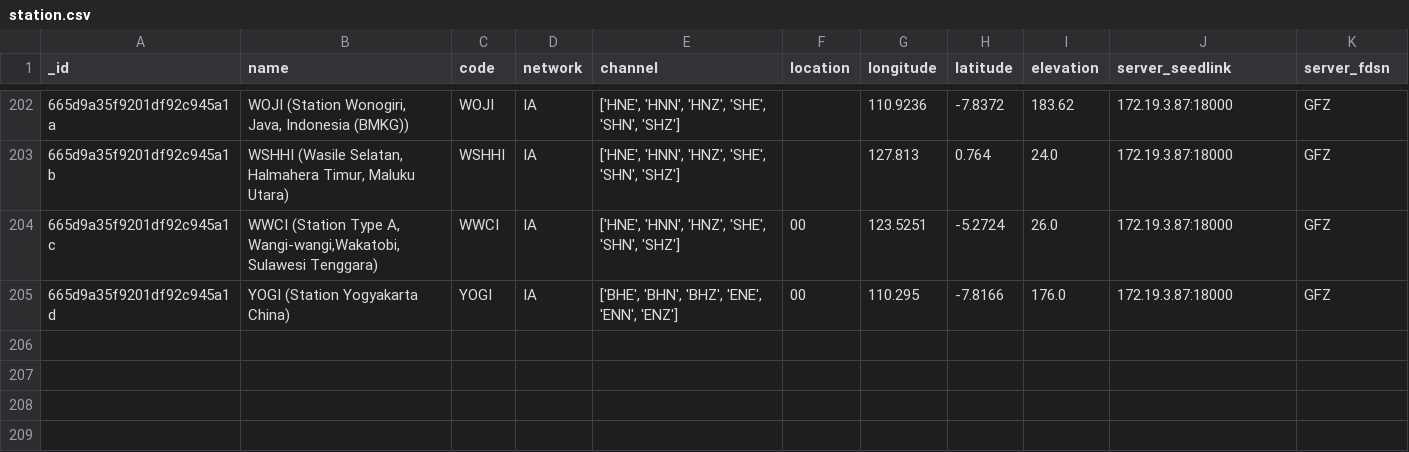
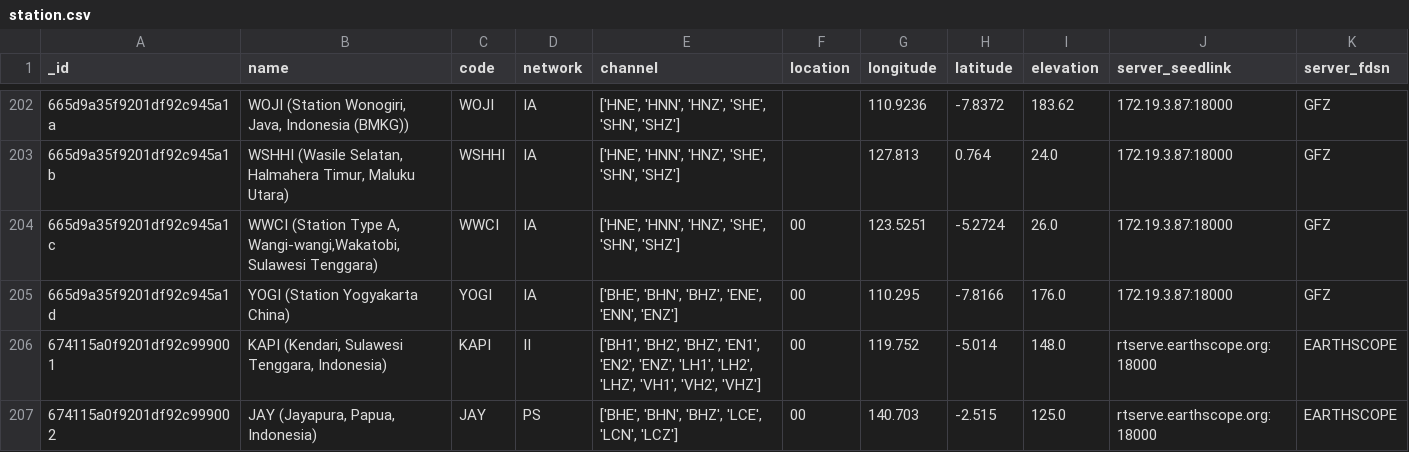
Before and after one commit to mohamadsolkhannawawi/ai-gempa-bmkg, a CSV file: sispro-tews/seedlink_module/data/station.csv, drawn as a sheet; only a part is shown, gaps mark what is left out.

Commit message:
feat(seedlink): switch to EarthScope public endpoint + add II.KAPI & PS.JAY stations
- Update seedlink_url: geofon.gfz-potsdam.de -> rtserve.earthscope.org:18000
- Add II.KAPI (Kendari, Sulawesi Tenggara) - verified LIVE
- Add PS.JAY (Jayapura, Papua) - verified LIVE
- Include audit report: LAPORAN_AUDIT_SEEDLINK_INDONESIA.md
- Include audit script v2 (pure stdlib, no obspy dependency)
- Include audit evidence in seedlink_audit_v2_evidence/

Reason:
- GEOFON 20 GE stations offline since 2026-08-28 04:55 UTC
- Only II.KAPI + PS.JAY publicly accessible per audit 2026-10-05
- Internal BMKG server 172.19.3.87:18000 not publicly reachable

Verified:
- rtserve.earthscope.org:18000 TCP OPEN, SeedLink v4 support
- 12 stations in Indonesia bbox, 2 in Indonesia (ID geocode)
- Channels: BH* (broadband), EN* (envelope), LH* (long period)

```diff
--- a/sispro-tews/seedlink_module/data/station.csv
+++ b/sispro-tews/seedlink_module/data/station.csv
@@ -205 +205,3 @@ _id,name,code,network,channel,location,longitude,latitude,elevation,server_seedl
 665d9a35f9201df92c945a1d,YOGI (Station Yogyakarta China),YOGI,IA,"['BHE', 'BHN', 'BHZ', 'ENE', 'ENN', 'ENZ']",00,110.295,-7.8166,176.0,172.19.3.87:18000,GFZ
+674115a0f9201df92c999001,"KAPI (Kendari, Sulawesi Tenggara, Indonesia)",KAPI,II,"['BH1', 'BH2', 'BHZ', 'EN1', 'EN2', 'ENZ', 'LH1', 'LH2', 'LHZ', 'VH1', 'VH2', 'VHZ']",00,119.752,-5.014,148.0,rtserve.earthscope.org:18000,EARTHSCOPE
+674115a0f9201df92c999002,"JAY (Jayapura, Papua, Indonesia)",JAY,PS,"['BHE', 'BHN', 'BHZ', 'LCE', 'LCN', 'LCZ']",00,140.703,-2.515,125.0,rtserve.earthscope.org:18000,EARTHSCOPE
```
Also changed, not shown: 16 other files.
